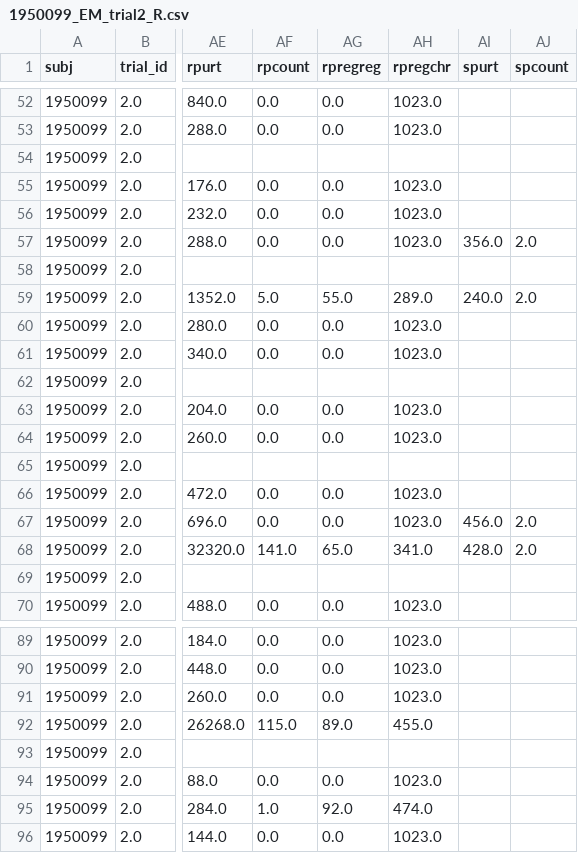
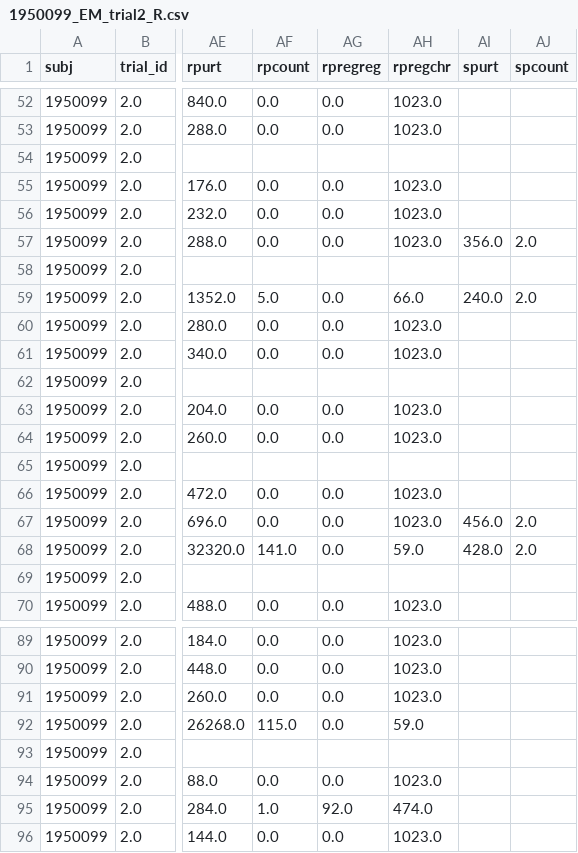
Before and after one commit to davebraze/pyemread-1, a CSV file: asc_example/1950099_EM_trial2_R.csv, drawn as a sheet; only a part is shown, gaps mark what is left out; the diff names each change by its address in the sheet, - before the commit and + after, or states it on an @@ line.

```diff
--- a/asc_example/1950099_EM_trial2_R.csv
+++ b/asc_example/1950099_EM_trial2_R.csv
-AG59 (rpregreg): 55.0
+AG59 (rpregreg): 0.0
-AH59 (rpregchr): 289.0
+AH59 (rpregchr): 66.0
-AG68 (rpregreg): 65.0
+AG68 (rpregreg): 0.0
-AH68 (rpregchr): 341.0
+AH68 (rpregchr): 59.0
-AG92 (rpregreg): 89.0
+AG92 (rpregreg): 0.0
-AH92 (rpregchr): 455.0
+AH92 (rpregchr): 59.0
```
Also changed, not shown: asc_example/1950024_Fix.csv, asc_example/1950099_EM_trial0_L.csv, 10 other files.
